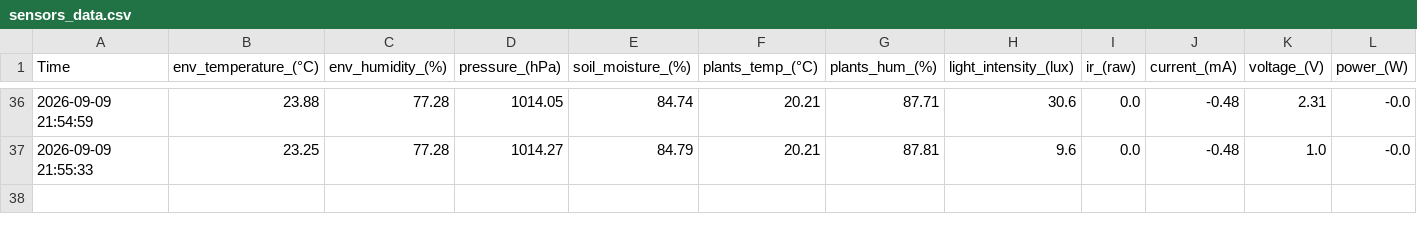
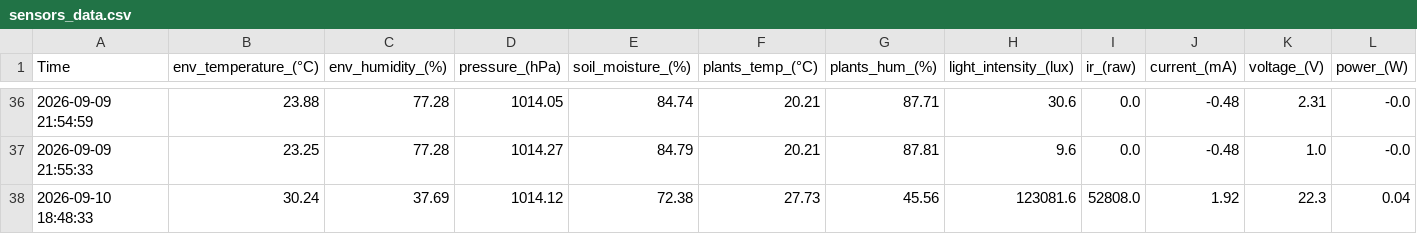
Before and after one commit to M31-Andromeda/urban-agriculture, a CSV file: data/sensors_data.csv, drawn as a sheet; only a part is shown, gaps mark what is left out; rows hold the shown columns only; the diff names each change by its address in the sheet, - before the commit and + after, or states it on an @@ line.

```diff
--- a/data/sensors_data.csv
+++ b/data/sensors_data.csv
+row 38: 2026-09-10 18:48:33 | 30.24 | 37.69 | 1014.12 | 72.38 | 27.73 | 45.56 | 123081.6 | 52808.0 | 1.92 | 22.3 | 0.04
```
Also changed, not shown: decision_model_training/synthetic_dataset.csv, 12 other files.
